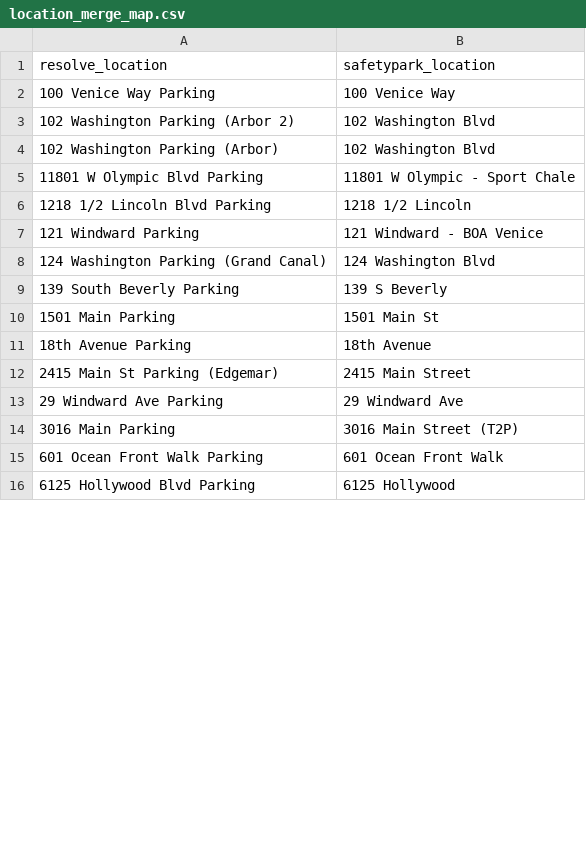
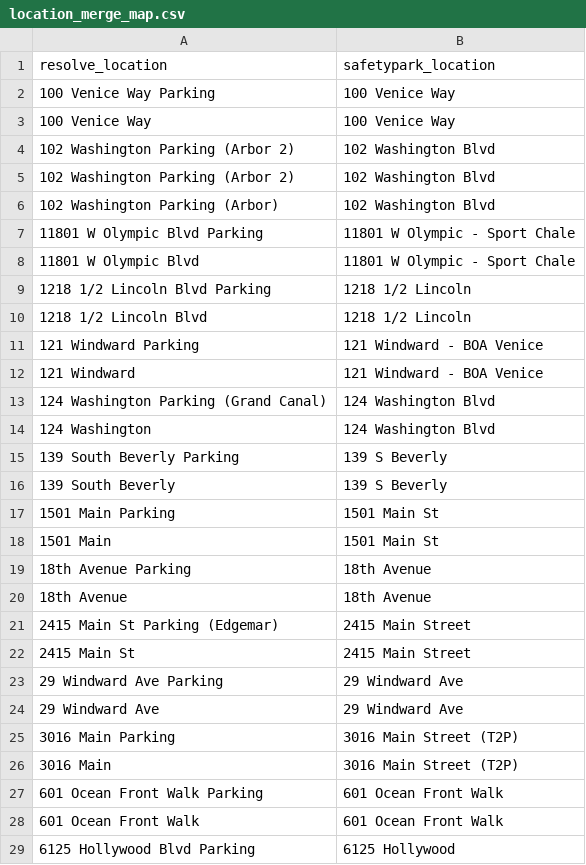
Before and after one commit to geeick/resolve-to-safety-automation, a CSV file: location_merge_map.csv, drawn as a sheet; only a part is shown; the diff covers the shown part only.

```diff
--- a/location_merge_map.csv
+++ b/location_merge_map.csv
@@ -2 +2,3 @@ resolve_location,safetypark_location
 100 Venice Way Parking,100 Venice Way
+100 Venice Way,100 Venice Way
+102 Washington Parking (Arbor  2),102 Washington Blvd
@@ -5,12 +7,23 @@ resolve_location,safetypark_location
 11801 W Olympic Blvd Parking,11801 W Olympic - Sport Chale
+11801 W Olympic Blvd,11801 W Olympic - Sport Chale
 1218 1/2 Lincoln Blvd Parking,1218 1/2 Lincoln
+1218 1/2 Lincoln Blvd,1218 1/2 Lincoln
 121 Windward Parking,121 Windward - BOA Venice
+121 Windward,121 Windward - BOA Venice
 124 Washington Parking (Grand Canal),124 Washington Blvd
+124 Washington,124 Washington Blvd
 139 South Beverly Parking,139 S Beverly
+139 South Beverly,139 S Beverly
 1501 Main Parking,1501 Main St
+1501 Main,1501 Main St
 18th Avenue Parking,18th Avenue
+18th Avenue,18th Avenue
 2415 Main St Parking (Edgemar),2415 Main Street
+2415 Main St,2415 Main Street
 29 Windward Ave Parking,29 Windward Ave
+29 Windward Ave,29 Windward Ave
 3016 Main Parking,3016 Main Street (T2P)
+3016 Main,3016 Main Street (T2P)
 601 Ocean Front Walk Parking,601 Ocean Front Walk
+601 Ocean Front Walk,601 Ocean Front Walk
 6125 Hollywood Blvd Parking,6125 Hollywood
```
Also changed, not shown: 26 added rows, 1 moved row and 3 edited cells elsewhere in this file, 16 other files.
